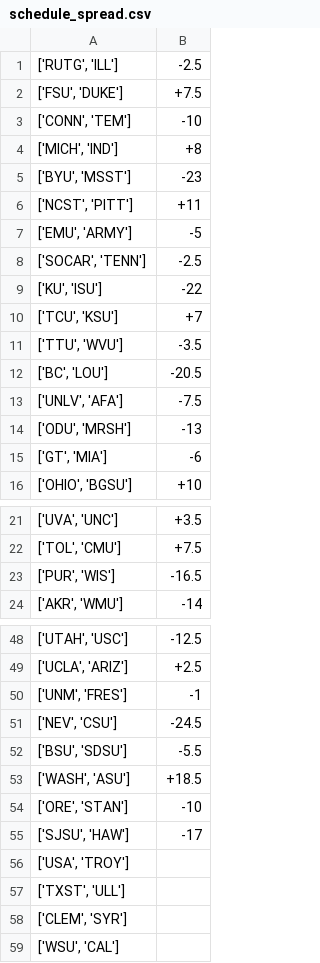
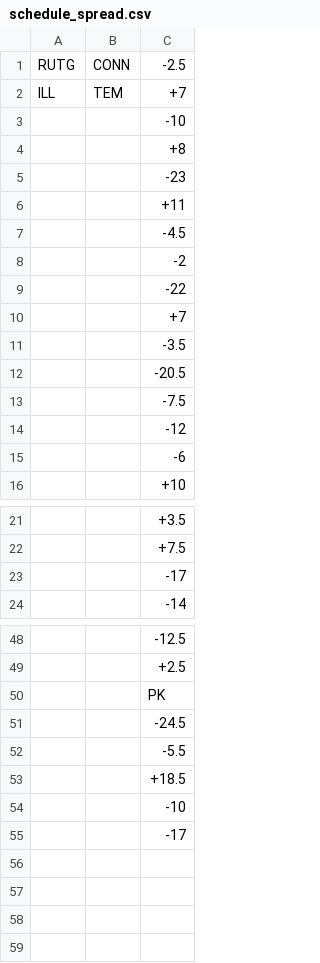
Before and after one commit to jhanna9/cfb-prediction, a CSV file: stat_csv/schedule_spread.csv, drawn as a sheet; only a part is shown, gaps mark what is left out; removed rows and columns are numbered as before the commit, all else as after; the diff names each change by its address in the sheet, - before the commit and + after, or states it on an @@ line.

Commit message:
Worked on formate of schedule spread csv function output

```diff
--- a/stat_csv/schedule_spread.csv
+++ b/stat_csv/schedule_spread.csv
-column A, row 1: ['RUTG', 'ILL']; rows 3-16: ['CONN', 'TEM'] | ['MICH', 'IND'] | ['BYU', 'MSST'] | ['NCST', 'PITT'] | ['EMU', 'ARMY'] | ['SOCAR', 'TENN'] | ['KU', 'ISU'] | ['TCU', 'KSU'] | ['TTU', 'WVU'] | ['BC', 'LOU'] | ['UNLV', 'AFA'] | ['ODU', 'MRSH'] | ['GT', 'MIA'] | ['OHIO', 'BGSU']; rows 21-22: ['UVA', 'UNC'] | ['TOL', 'CMU']; row 24: ['AKR', 'WMU']; rows 48-55: ['UTAH', 'USC'] | ['UCLA', 'ARIZ'] | ['UNM', 'FRES'] | ['NEV', 'CSU'] | ['BSU', 'SDSU'] | ['WASH', 'ASU'] | ['ORE', 'STAN'] | ['SJSU', 'HAW']
+column A, row 1: RUTG
+column B, row 1: CONN
-row 2: ['FSU', 'DUKE'] | +7.5
+row 2: ILL | TEM | +7
-C7: -5
+C7: -4.5
-C8: -2.5
+C8: -2
-C14: -13
+C14: -12
-row 23: ['PUR', 'WIS'] | -16.5
+row 23:  |  | -17
-C50: -1
+C50: PK
-row 56: ['USA', 'TROY']
-row 57: ['TXST', 'ULL']
-row 58: ['CLEM', 'SYR']
-row 59: ['WSU', 'CAL']
```
Also changed, not shown: 1 other file.
